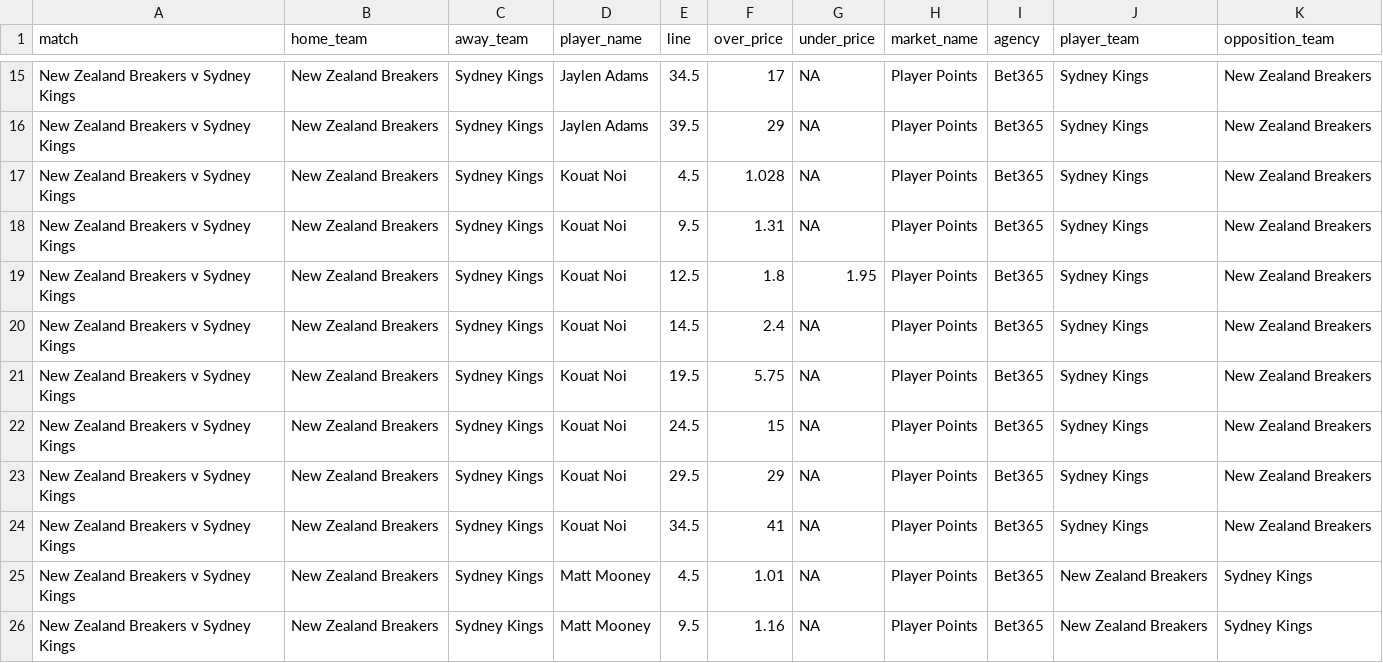
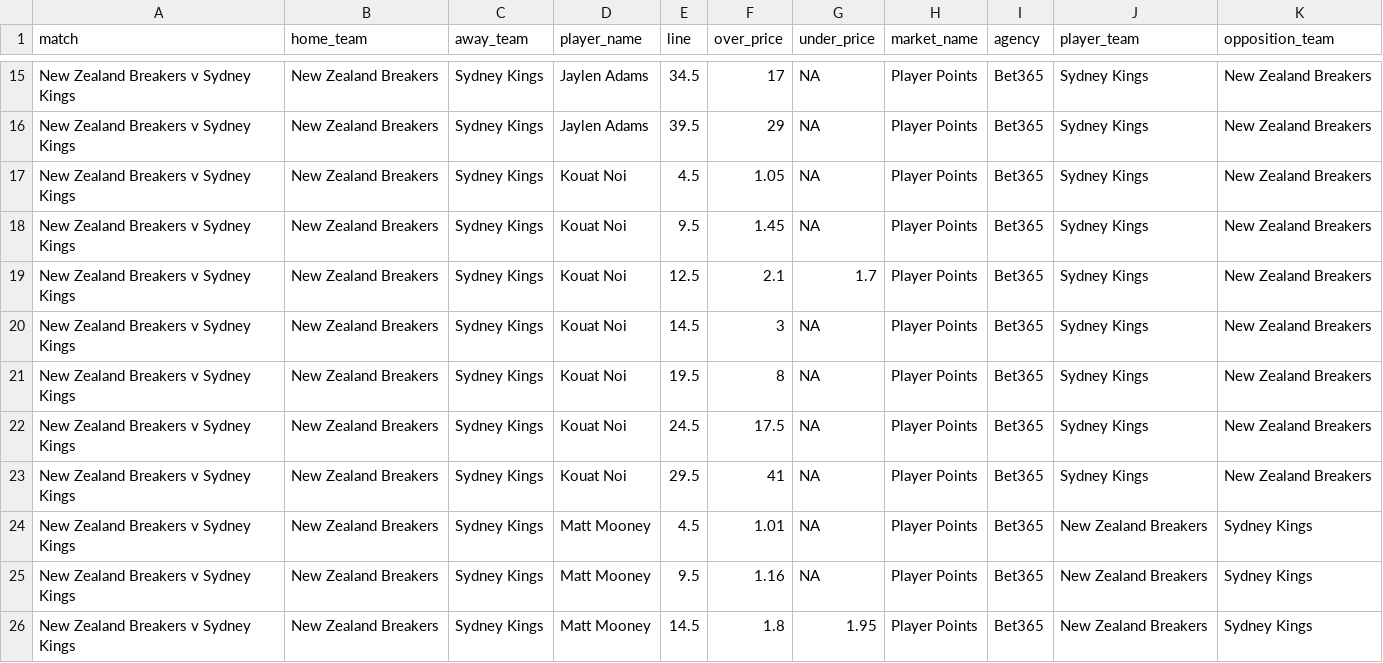
Before and after one commit to jamesbrown1417/NBL, a CSV file: Data/scraped_odds/bet365_player_points.csv, drawn as a sheet; only a part is shown, gaps mark what is left out; the shorter side is filled out with more unchanged rows.

```diff
--- a/Data/scraped_odds/bet365_player_points.csv
+++ b/Data/scraped_odds/bet365_player_points.csv
@@ -16,10 +16,9 @@ New Zealand Breakers v Sydney Kings,New Zealand Breakers,Sydney Kings,Jaylen Ada
 New Zealand Breakers v Sydney Kings,New Zealand Breakers,Sydney Kings,Jaylen Adams,39.5,29,NA,Player Points,Bet365,Sydney Kings,New Zealand Breakers
-New Zealand Breakers v Sydney Kings,New Zealand Breakers,Sydney Kings,Kouat Noi,4.5,1.028,NA,Player Points,Bet365,Sydney Kings,New Zealand Breakers
-New Zealand Breakers v Sydney Kings,New Zealand Breakers,Sydney Kings,Kouat Noi,9.5,1.31,NA,Player Points,Bet365,Sydney Kings,New Zealand Breakers
-New Zealand Breakers v Sydney Kings,New Zealand Breakers,Sydney Kings,Kouat Noi,12.5,1.8,1.95,Player Points,Bet365,Sydney Kings,New Zealand Breakers
-New Zealand Breakers v Sydney Kings,New Zealand Breakers,Sydney Kings,Kouat Noi,14.5,2.4,NA,Player Points,Bet365,Sydney Kings,New Zealand Breakers
-New Zealand Breakers v Sydney Kings,New Zealand Breakers,Sydney Kings,Kouat Noi,19.5,5.75,NA,Player Points,Bet365,Sydney Kings,New Zealand Breakers
-New Zealand Breakers v Sydney Kings,New Zealand Breakers,Sydney Kings,Kouat Noi,24.5,15,NA,Player Points,Bet365,Sydney Kings,New Zealand Breakers
-New Zealand Breakers v Sydney Kings,New Zealand Breakers,Sydney Kings,Kouat Noi,29.5,29,NA,Player Points,Bet365,Sydney Kings,New Zealand Breakers
-New Zealand Breakers v Sydney Kings,New Zealand Breakers,Sydney Kings,Kouat Noi,34.5,41,NA,Player Points,Bet365,Sydney Kings,New Zealand Breakers
+New Zealand Breakers v Sydney Kings,New Zealand Breakers,Sydney Kings,Kouat Noi,4.5,1.05,NA,Player Points,Bet365,Sydney Kings,New Zealand Breakers
+New Zealand Breakers v Sydney Kings,New Zealand Breakers,Sydney Kings,Kouat Noi,9.5,1.45,NA,Player Points,Bet365,Sydney Kings,New Zealand Breakers
+New Zealand Breakers v Sydney Kings,New Zealand Breakers,Sydney Kings,Kouat Noi,12.5,2.1,1.7,Player Points,Bet365,Sydney Kings,New Zealand Breakers
+New Zealand Breakers v Sydney Kings,New Zealand Breakers,Sydney Kings,Kouat Noi,14.5,3,NA,Player Points,Bet365,Sydney Kings,New Zealand Breakers
+New Zealand Breakers v Sydney Kings,New Zealand Breakers,Sydney Kings,Kouat Noi,19.5,8,NA,Player Points,Bet365,Sydney Kings,New Zealand Breakers
+New Zealand Breakers v Sydney Kings,New Zealand Breakers,Sydney Kings,Kouat Noi,24.5,17.5,NA,Player Points,Bet365,Sydney Kings,New Zealand Breakers
+New Zealand Breakers v Sydney Kings,New Zealand Breakers,Sydney Kings,Kouat Noi,29.5,41,NA,Player Points,Bet365,Sydney Kings,New Zealand Breakers
 New Zealand Breakers v Sydney Kings,New Zealand Breakers,Sydney Kings,Matt Mooney,4.5,1.01,NA,Player Points,Bet365,New Zealand Breakers,Sydney Kings
```
Also changed, not shown: Data/scraped_odds/betright_player_points.csv, Data/scraped_odds/dabble_player_points.csv, 29 other files.
